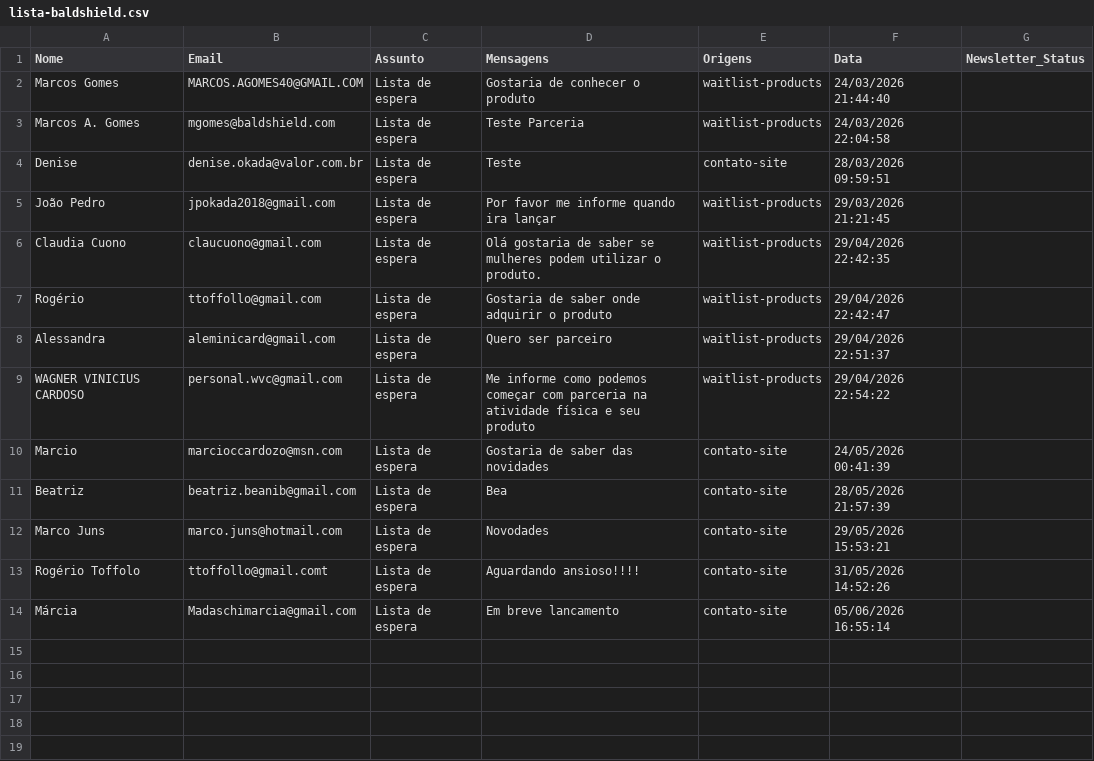
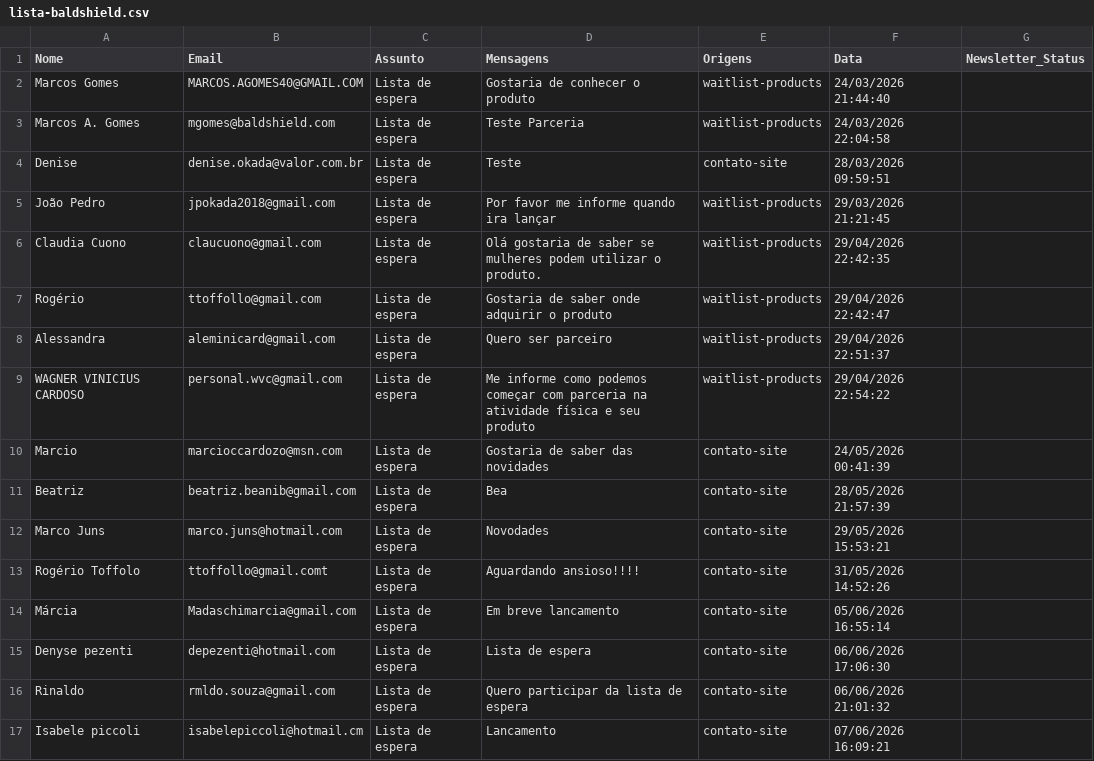
Before and after one commit to marcosagomes40-droid/baldshield-web-main, a CSV file: data/lista-baldshield.csv, drawn as a sheet; the diff names each change by its address in the sheet, - before the commit and + after, or states it on an @@ line.

```diff
--- a/data/lista-baldshield.csv
+++ b/data/lista-baldshield.csv
+row 15: Denyse pezenti | depezenti@hotmail.com | Lista de espera | Lista de espera | contato-site | 06/06/2026 17:06:30
+row 16: Rinaldo | rmldo.souza@gmail.com | Lista de espera | Quero participar da lista de espera | contato-site | 06/06/2026 21:01:32
+row 17: Isabele piccoli | isabelepiccoli@hotmail.cm | Lista de espera | Lancamento | contato-site | 07/06/2026 16:09:21
```
Also changed, not shown: 3 other files.
